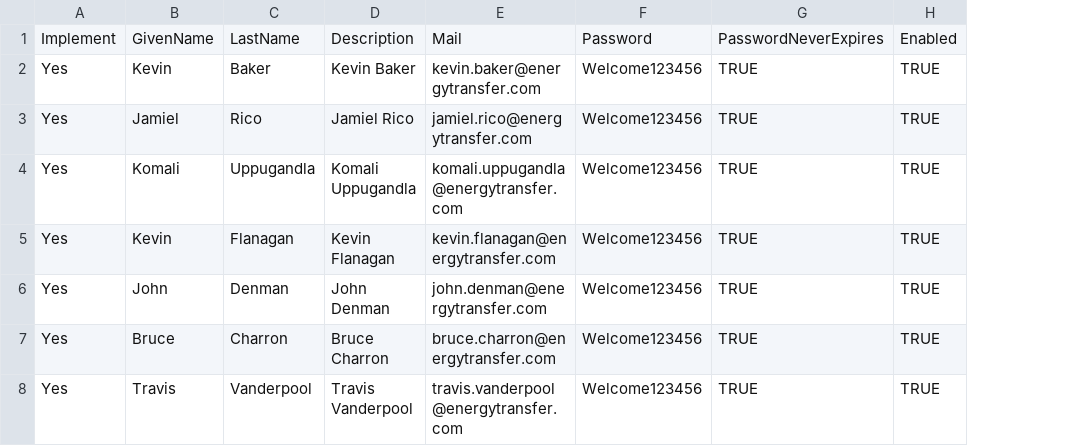
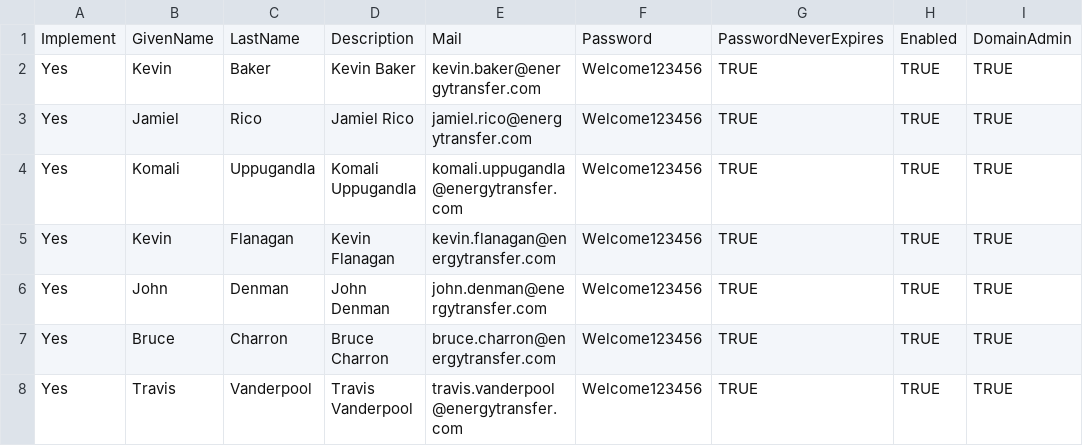
Before and after one commit to BlueContext/BizTalk2013R2Labs, a CSV file: ArtifactRepository/scripts/populate-ad-users/import_create_ad_users.csv, drawn as a sheet; the diff names each change by its address in the sheet, - before the commit and + after, or states it on an @@ line.

```diff
--- a/ArtifactRepository/scripts/populate-ad-users/import_create_ad_users.csv
+++ b/ArtifactRepository/scripts/populate-ad-users/import_create_ad_users.csv
+column I, rows 1-8: DomainAdmin | TRUE | TRUE | TRUE | TRUE | TRUE | TRUE | TRUE
```
Also changed, not shown: 2 other files.
